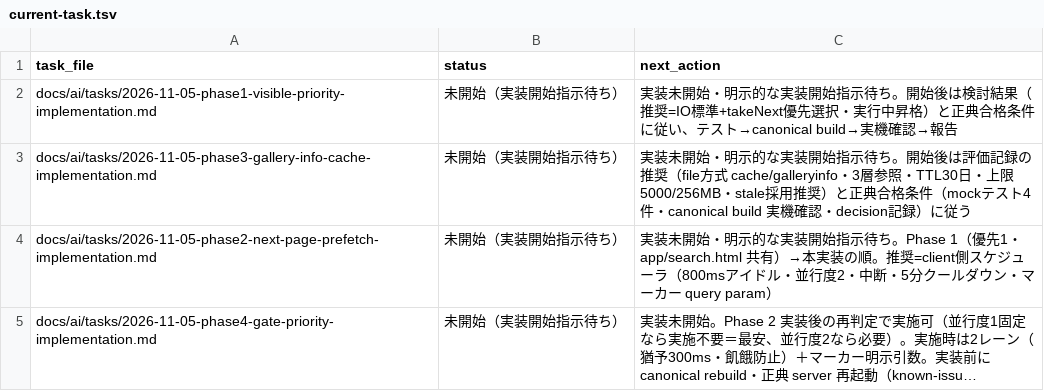
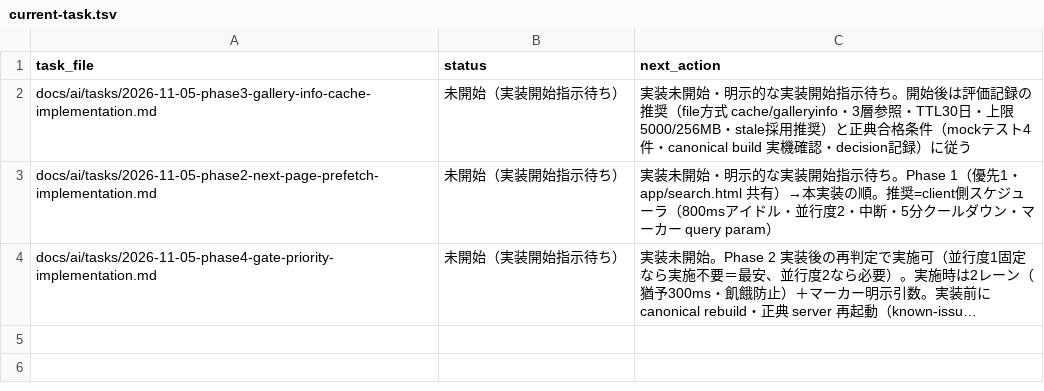
Before and after one commit to BWDSF3104/hitomi-hub, a TSV file: docs/ai/current-task.tsv, drawn as a sheet; long unchanged cells end in …; the diff names each change by its address in the sheet, - before the commit and + after, or states it on an @@ line.

Commit message:
feat(assess-20261105-0006): 項目 2026-11-05-hitomi-hub-search-phase1-visible-priority — 検索カードの可視優先順序付けと実行中昇格（node harness・pytest・正典 build・cold UI 実機確認）

```diff
--- a/docs/ai/current-task.tsv
+++ b/docs/ai/current-task.tsv
-row 2: docs/ai/tasks/2026-11-05-phase1-visible-priority-implementation.md | 未開始（実装開始指示待ち） | 実装未開始・明示的な実装開始指示待ち。開始後は検討結果（推奨=IO標準+takeNext優先選択・実行中昇格）と正典合格条件に従い、テスト→canonical build→実機確認→報告
```
Also changed, not shown: 4 other files.
